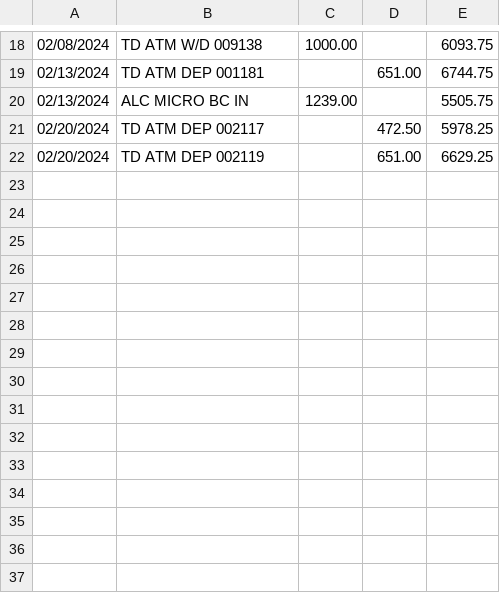
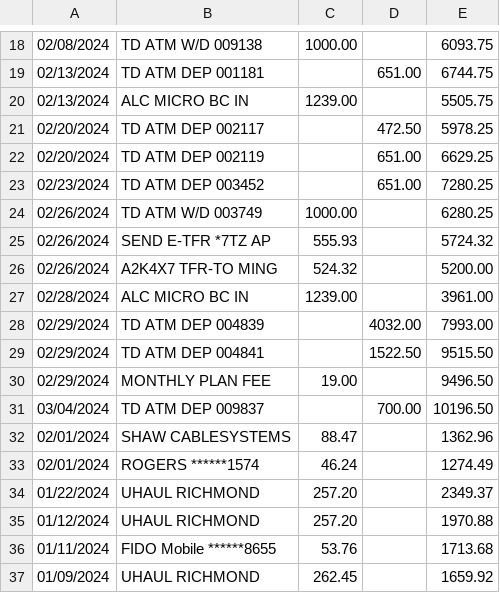
Before and after one commit to MZhou2015/gecon_pub, a CSV file: data2022/pubdata/accact2.csv, drawn as a sheet; only a part is shown, gaps mark what is left out; the diff names each change by its address in the sheet, - before the commit and + after, or states it on an @@ line.

Commit message:
Shaw

```diff
--- a/data2022/pubdata/accact2.csv
+++ b/data2022/pubdata/accact2.csv
+row 23: 02/23/2024 | TD ATM DEP 003452 |  | 651.00 | 7280.25
+row 24: 02/26/2024 | TD ATM W/D 003749 | 1000.00 |  | 6280.25
+row 25: 02/26/2024 | SEND E-TFR *7TZ AP | 555.93 |  | 5724.32
+row 26: 02/26/2024 | A2K4X7 TFR-TO MING | 524.32 |  | 5200.00
+row 27: 02/28/2024 | ALC MICRO BC IN | 1239.00 |  | 3961.00
+row 28: 02/29/2024 | TD ATM DEP 004839 |  | 4032.00 | 7993.00
+row 29: 02/29/2024 | TD ATM DEP 004841 |  | 1522.50 | 9515.50
+row 30: 02/29/2024 | MONTHLY PLAN FEE | 19.00 |  | 9496.50
+row 31: 03/04/2024 | TD ATM DEP 009837 |  | 700.00 | 10196.50
+row 32: 02/01/2024 | SHAW CABLESYSTEMS | 88.47 |  | 1362.96
+row 33: 02/01/2024 | ROGERS ******1574 | 46.24 |  | 1274.49
+row 34: 01/22/2024 | UHAUL RICHMOND | 257.20 |  | 2349.37
+row 35: 01/12/2024 | UHAUL RICHMOND | 257.20 |  | 1970.88
+row 36: 01/11/2024 | FIDO Mobile ******8655 | 53.76 |  | 1713.68
+row 37: 01/09/2024 | UHAUL RICHMOND | 262.45 |  | 1659.92
```
